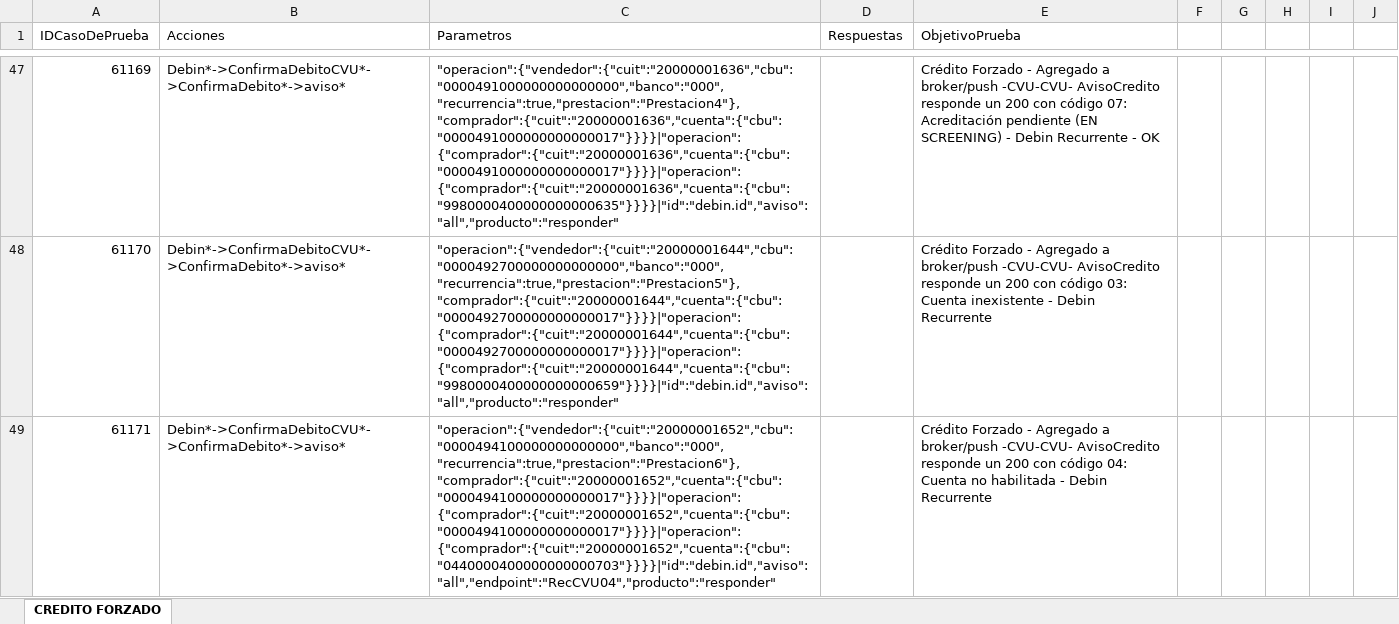
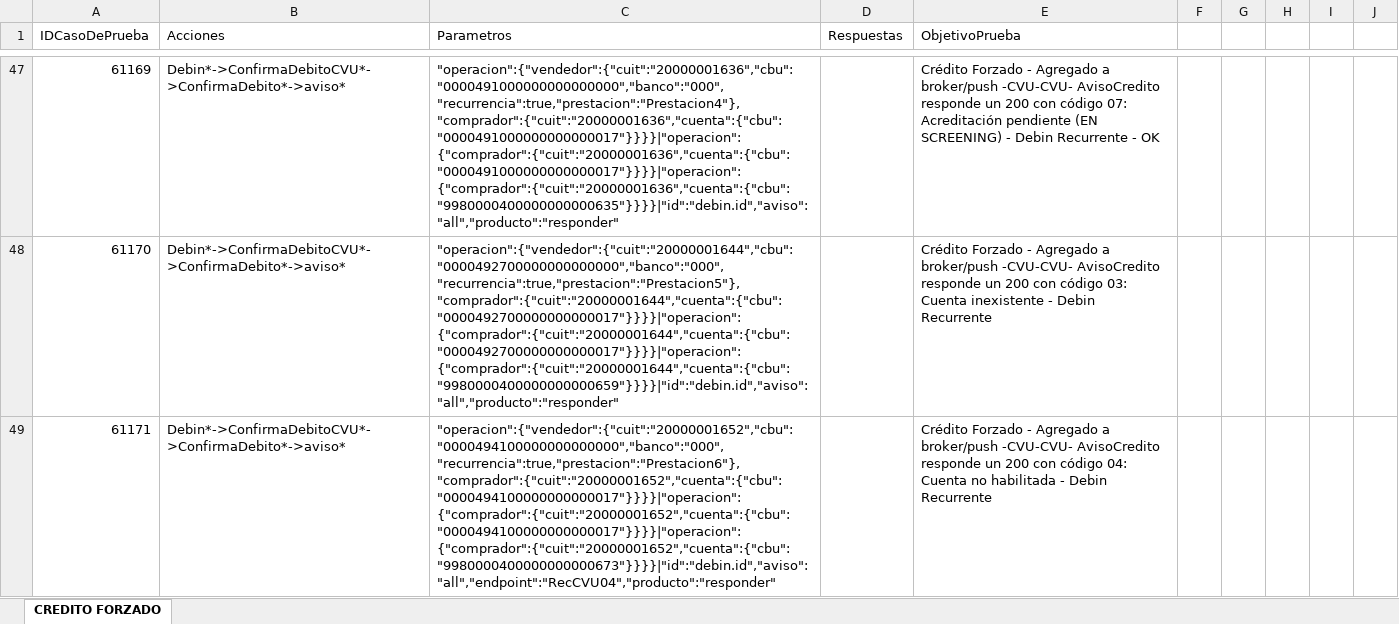
Before and after one commit to lucasacostabosch/Inazuma-Debin, an Excel workbook: Ambiente/Debin - CREDITO FORZADO- Escenarios y Casos de Pruebas.xlsx, sheet CREDITO FORZADO, drawn as a sheet; only a part is shown, gaps mark what is left out; values as stored, in another font and other column widths than the file's, no borders; the diff covers the shown part only; the diff names each change by its address in the sheet, - before the commit and + after, or states it on an @@ line.

Commit message:
algunos cambios en los datos de TC-Crredito Forzado

```diff
--- a/Ambiente/Debin - CREDITO FORZADO- Escenarios y Casos de Pruebas.xlsx (sheet CREDITO FORZADO)
+++ b/Ambiente/Debin - CREDITO FORZADO- Escenarios y Casos de Pruebas.xlsx (sheet CREDITO FORZADO)
-C49 (Parametros): "operacion":{"vendedor":{"cuit":"20000001652","cbu":"0000494100000000000000","banco":"000","recurrencia":true,"prestacion":"Prestacion6"},"comprador":{"cuit":"20000001652","cuenta":{"cbu":"0000494100000000000017"}}}}|"operacion":{"comprador":{"cuit":"20000001652","cuenta":{"cbu":"0000494100000000000017"}}}}|"operacion":{"comprador":{"cuit":"20000001652","cuenta":{"cbu":"0440000400000000000703"}}}}|"id":"debin.id","aviso":"all","endpoint":"RecCVU04","producto":"responder"
+C49 (Parametros): "operacion":{"vendedor":{"cuit":"20000001652","cbu":"0000494100000000000000","banco":"000","recurrencia":true,"prestacion":"Prestacion6"},"comprador":{"cuit":"20000001652","cuenta":{"cbu":"0000494100000000000017"}}}}|"operacion":{"comprador":{"cuit":"20000001652","cuenta":{"cbu":"0000494100000000000017"}}}}|"operacion":{"comprador":{"cuit":"20000001652","cuenta":{"cbu":"9980000400000000000673"}}}}|"id":"debin.id","aviso":"all","endpoint":"RecCVU04","producto":"responder"
```
Also changed, not shown: 3 edited cells elsewhere in this sheet, 2 other files.
